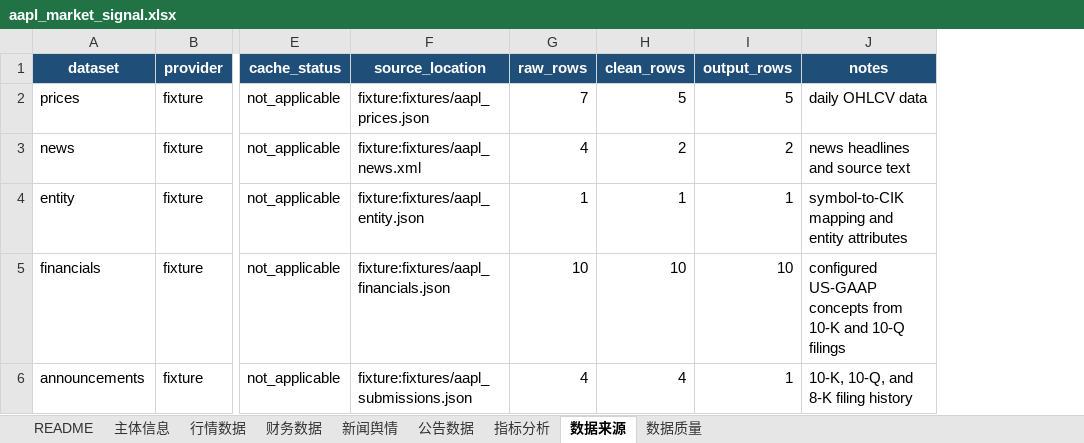
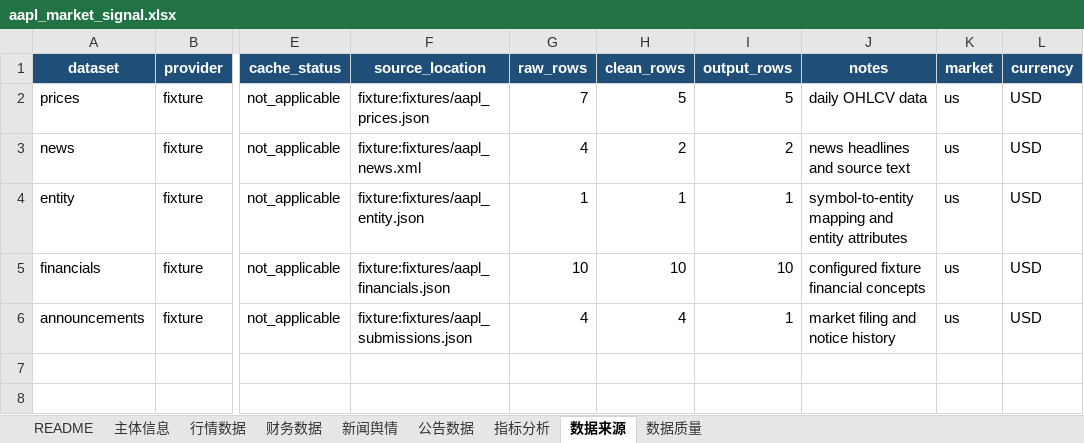
Before and after one commit to YWatering/MarketSignal-Intelligence, an Excel workbook: outputs/aapl_market_signal.xlsx, sheet 数据来源, drawn as a sheet; only a part is shown, gaps mark what is left out; values as stored, in another font and other column widths than the file's, no borders; the diff names each change by its address in the sheet, - before the commit and + after, or states it on an @@ line.

Commit message:
feat: support Chinese stock markets

```diff
--- a/outputs/aapl_market_signal.xlsx (sheet 数据来源)
+++ b/outputs/aapl_market_signal.xlsx (sheet 数据来源)
+column K (market), rows 2-6: all us
+column L (currency), rows 2-6: all USD
-J4 (notes): symbol-to-CIK mapping and entity attributes
+J4 (notes): symbol-to-entity mapping and entity attributes
-J5 (notes): configured US-GAAP concepts from 10-K and 10-Q filings
+J5 (notes): configured fixture financial concepts
-J6 (notes): 10-K, 10-Q, and 8-K filing history
+J6 (notes): market filing and notice history
```
Also changed, not shown: sheet 主体信息, sheet README, sheet 公告数据, sheet 新闻舆情, sheet 行情数据, sheet 财务数据, 1 more sheet, 8 other files.
